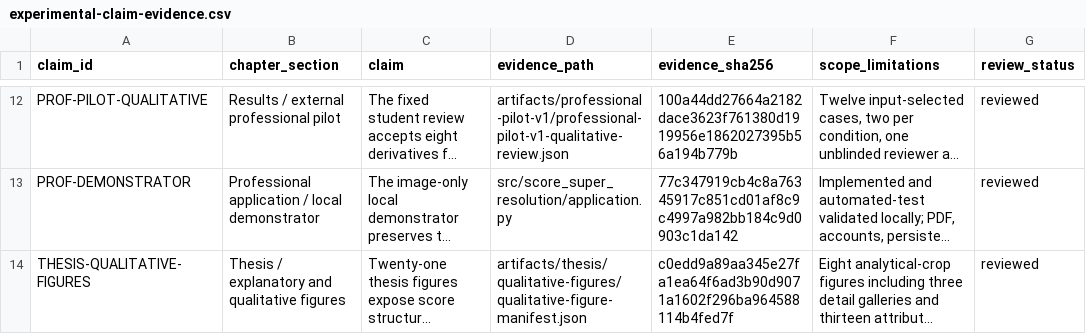
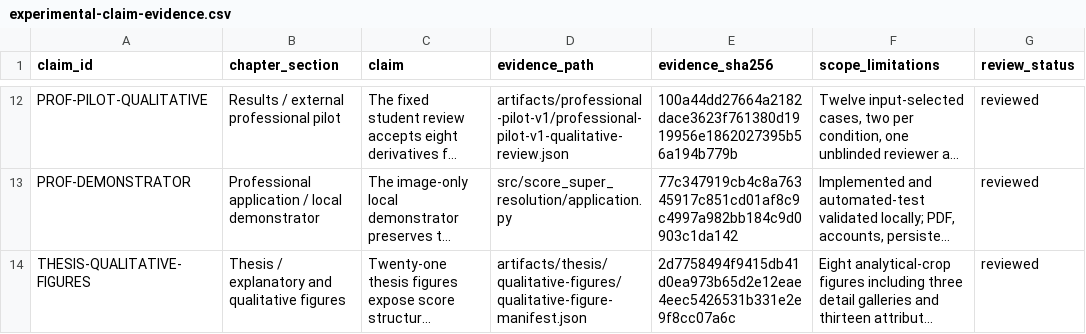
Before and after one commit to dreinon/proyecto-tfg, a CSV file: docs/experimental-claim-evidence.csv, drawn as a sheet; only a part is shown, gaps mark what is left out; long unchanged cells end in …; the diff names each change by its address in the sheet, - before the commit and + after, or states it on an @@ line.

```diff
--- a/docs/experimental-claim-evidence.csv
+++ b/docs/experimental-claim-evidence.csv
-E14 (evidence_sha256): c0edd9a89aa345e27fa1ea64f6ad3b90d9071a1602f296ba964588114b4fed7f
+E14 (evidence_sha256): 2d7758494f9415db41d0ea973b65d2e12eae4eec5426531b331e2e9f8cc07a6c
```
Also changed, not shown: 2 other files.
